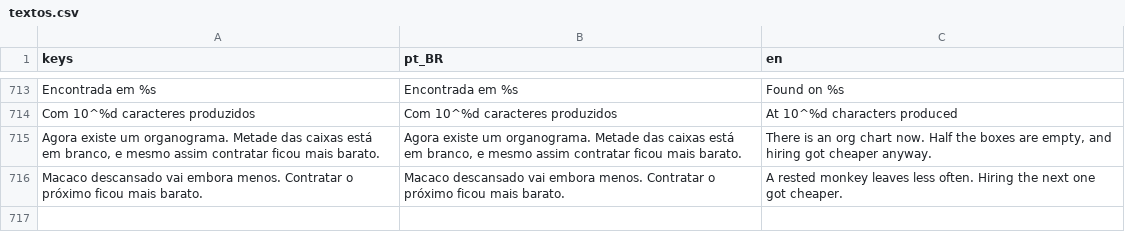
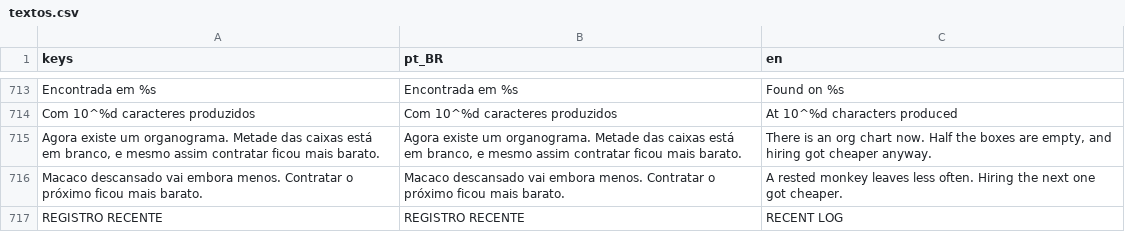
Before and after one commit to Vecolas/just-keep-typing, a CSV file: i18n/textos.csv, drawn as a sheet; only a part is shown, gaps mark what is left out.

```diff
--- a/i18n/textos.csv
+++ b/i18n/textos.csv
@@ -716 +716,2 @@ Com 10^%d caracteres produzidos,Com 10^%d caracteres produzidos,At 10^%d charact
 Macaco descansado vai embora menos. Contratar o próximo ficou mais barato.,Macaco descansado vai embora menos. Contratar o próximo ficou mais barato.,A rested monkey leaves less often. Hiring the next one got cheaper.
+REGISTRO RECENTE,REGISTRO RECENTE,RECENT LOG
```
Also changed, not shown: 13 other files.
